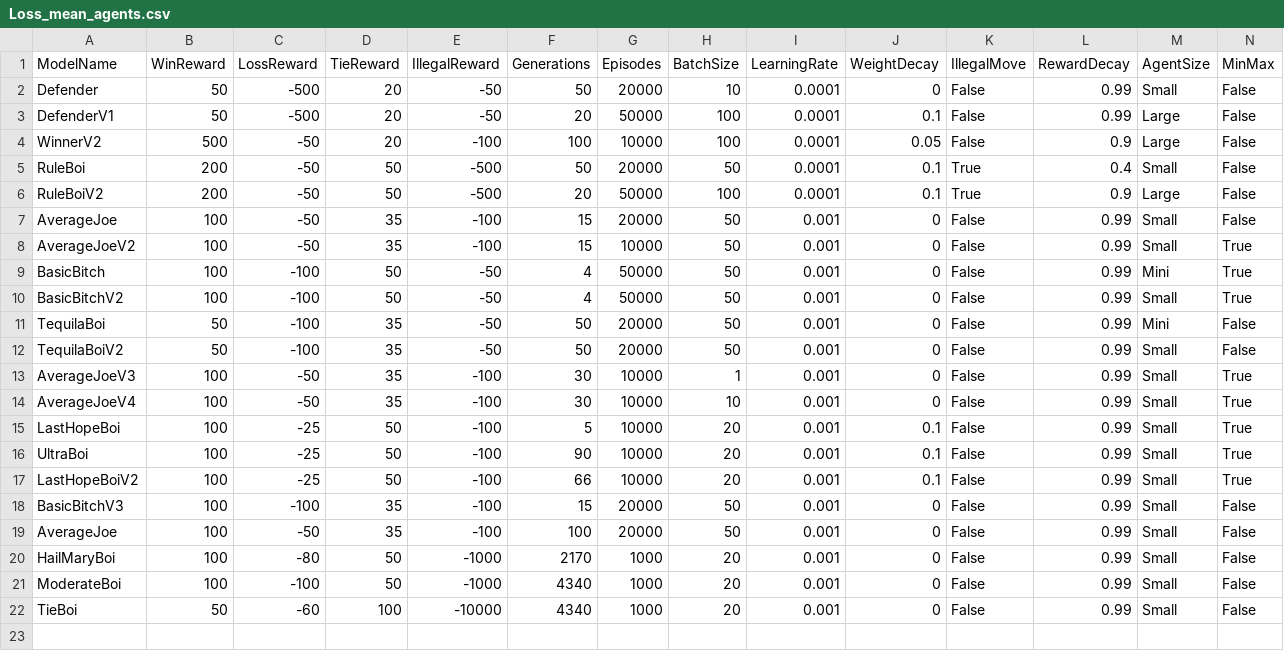
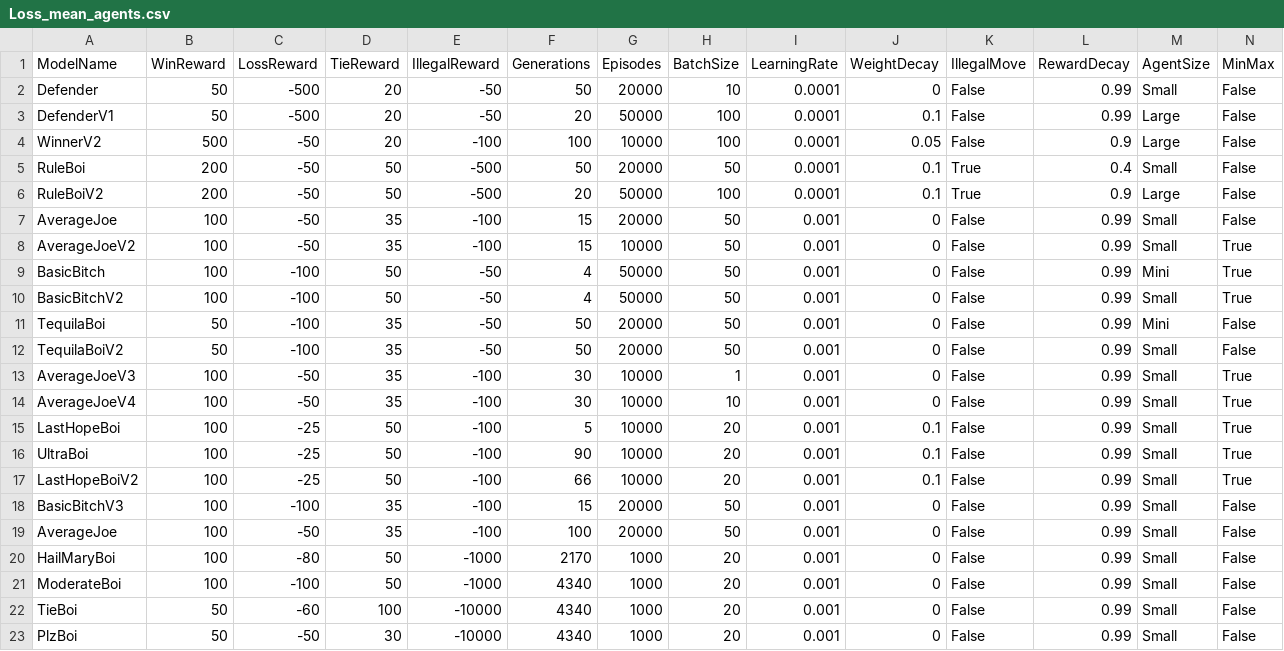
Before and after one commit to RasmusBrostroem/ConnectFourRL, a CSV file: Loss_mean_agents.csv, drawn as a sheet; only a part is shown; rows hold the shown columns only; the diff names each change by its address in the sheet, - before the commit and + after, or states it on an @@ line.

```diff
--- a/Loss_mean_agents.csv
+++ b/Loss_mean_agents.csv
+row 23: PlzBoi | 50 | -50 | 30 | -10000 | 4340 | 1000 | 20 | 0.001 | 0 | False | 0.99 | Small | False
```
Also changed, not shown: 3 other files.
